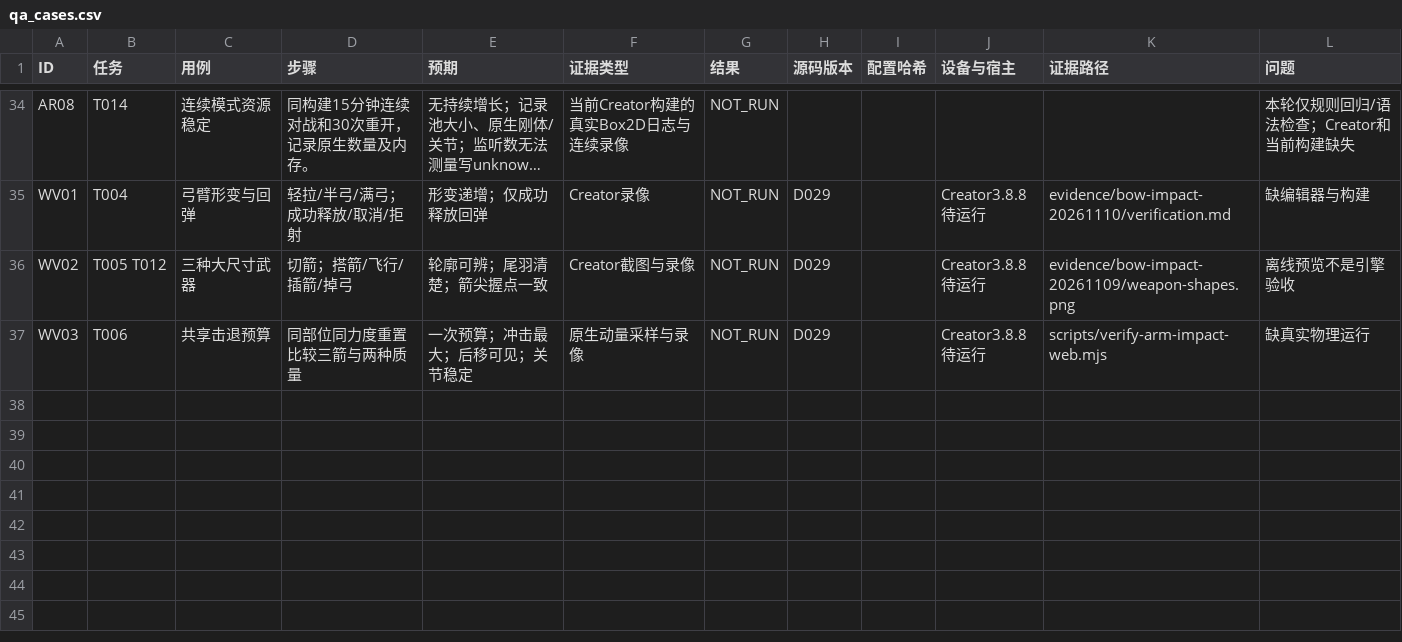
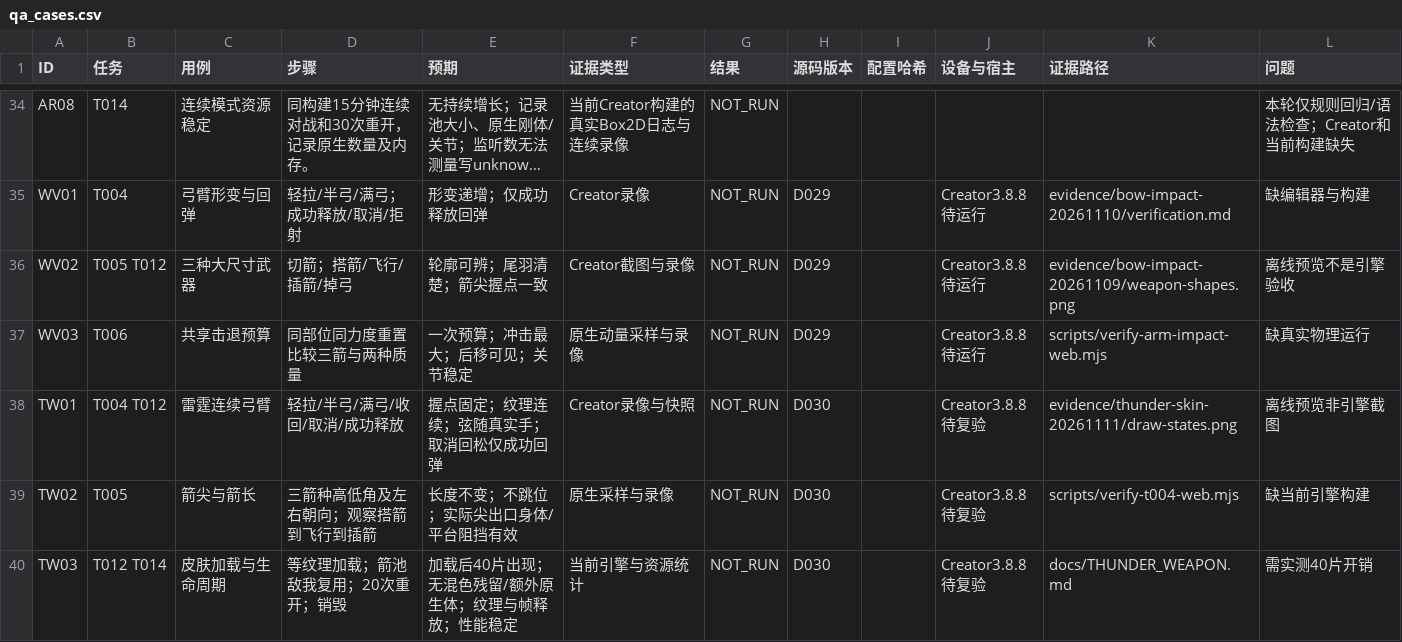
Before and after one commit to iamyours/game, a CSV file: qa_cases.csv, drawn as a sheet; only a part is shown, gaps mark what is left out; long unchanged cells end in ….

Commit message:
feat: integrate thunder bow skin with continuous draw deformation

```diff
--- a/qa_cases.csv
+++ b/qa_cases.csv
@@ -37 +37,4 @@ WV02,T005 T012,三种大尺寸武器,切箭；搭箭/飞行/插箭/掉弓,轮廓
 WV03,T006,共享击退预算,同部位同力度重置比较三箭与两种质量,一次预算；冲击最大；后移可见；关节稳定,原生动量采样与录像,NOT_RUN,D029,,Creator3.8.8待运行,scripts/verify-arm-impact-web.mjs,缺真实物理运行
+TW01,T004 T012,雷霆连续弓臂,轻拉/半弓/满弓/收回/取消/成功释放,握点固定；纹理连续；弦随真实手；取消回松仅成功回弹,Creator录像与快照,NOT_RUN,D030,,Creator3.8.8待复验,evidence/thunder-skin-20261111/draw-states.png,离线预览非引擎截图
+TW02,T005,箭尖与箭长,三箭种高低角及左右朝向；观察搭箭到飞行到插箭,长度不变；不跳位；实际尖出口身体/平台阻挡有效,原生采样与录像,NOT_RUN,D030,,Creator3.8.8待复验,scripts/verify-t004-web.mjs,缺当前引擎构建
+TW03,T012 T014,皮肤加载与生命周期,等纹理加载；箭池敌我复用；20次重开；销毁,加载后40片出现；无混色残留/额外原生体；纹理与帧释放；性能稳定,当前引擎与资源统计,NOT_RUN,D030,,Creator3.8.8待复验,docs/THUNDER_WEAPON.md,需实测40片开销
```
Also changed, not shown: tasks.csv, 32 other files.
